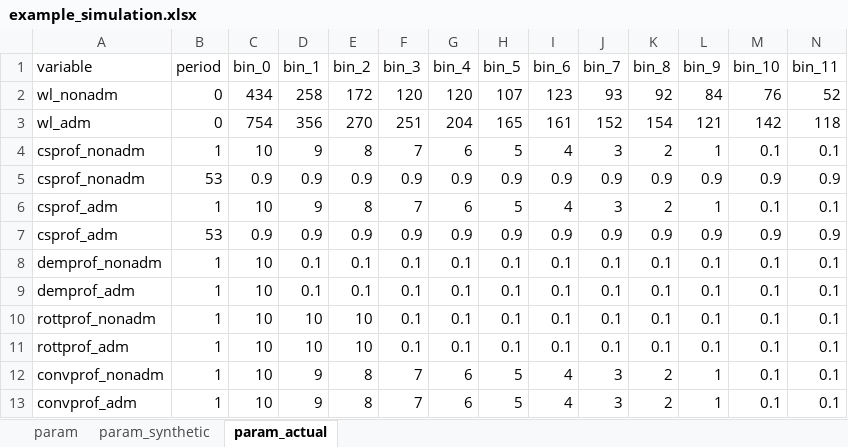
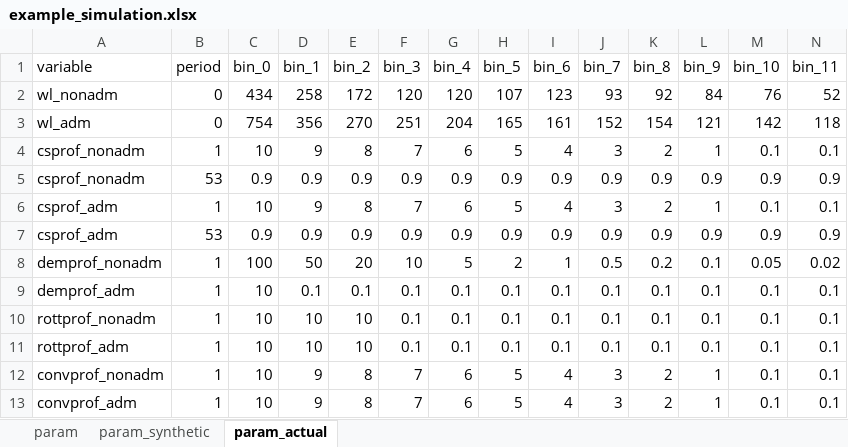
Before and after one commit to southwest-analytics/devon_rtt_model, an Excel workbook: input/example_simulation.xlsx, sheet param_actual, drawn as a sheet; only a part is shown; values as stored, in another font and other column widths than the file's, no borders; removed rows and columns are numbered as before the commit, all else as after; rows hold the shown columns only; the diff names each change by its address in the sheet, - before the commit and + after, or states it on an @@ line.

```diff
--- a/input/example_simulation.xlsx (sheet param_actual)
+++ b/input/example_simulation.xlsx (sheet param_actual)
-row 8: demprof_nonadm | 1 | 10 | 0.1 | 0.1 | 0.1 | 0.1 | 0.1 | 0.1 | 0.1 | 0.1 | 0.1 | 0.1 | 0.1
+row 8: demprof_nonadm | 1 | 100 | 50 | 20 | 10 | 5 | 2 | 1 | 0.5 | 0.2 | 0.1 | 0.05 | 0.02
```
Also changed, not shown: sheet param, 1 other file.
